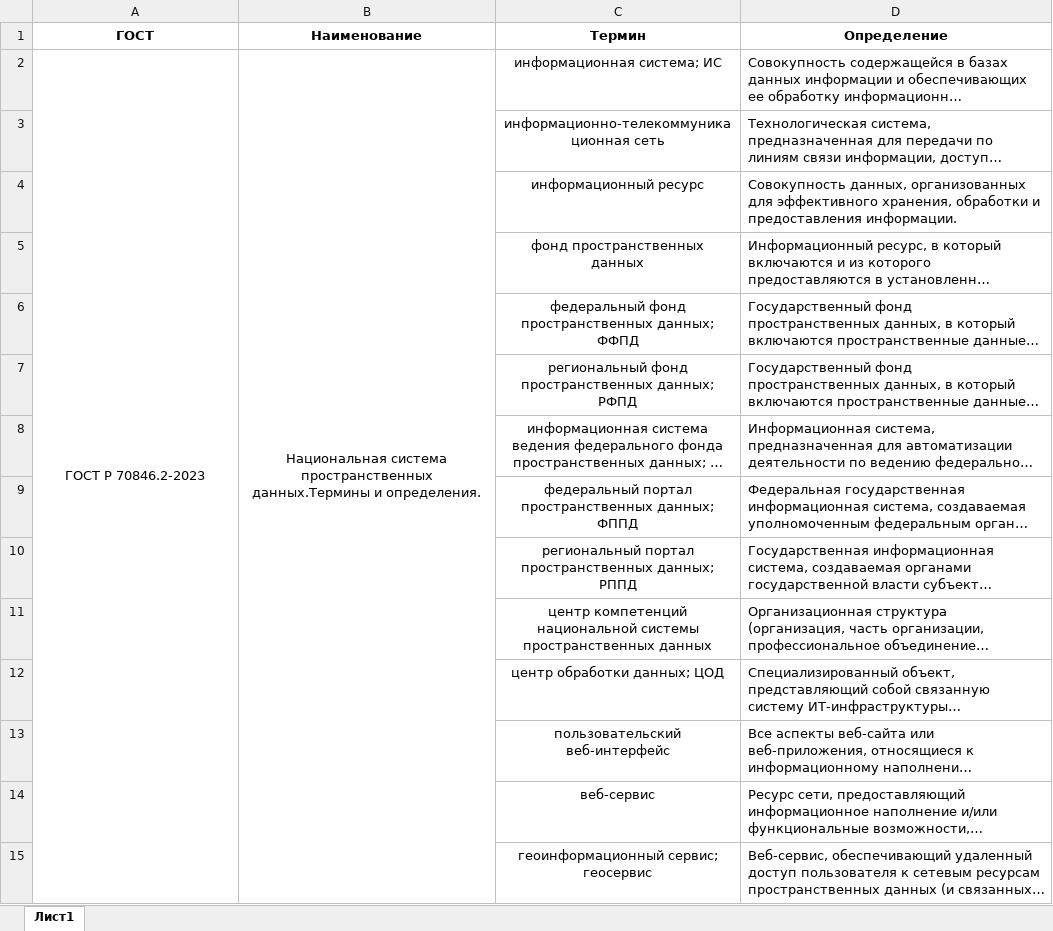
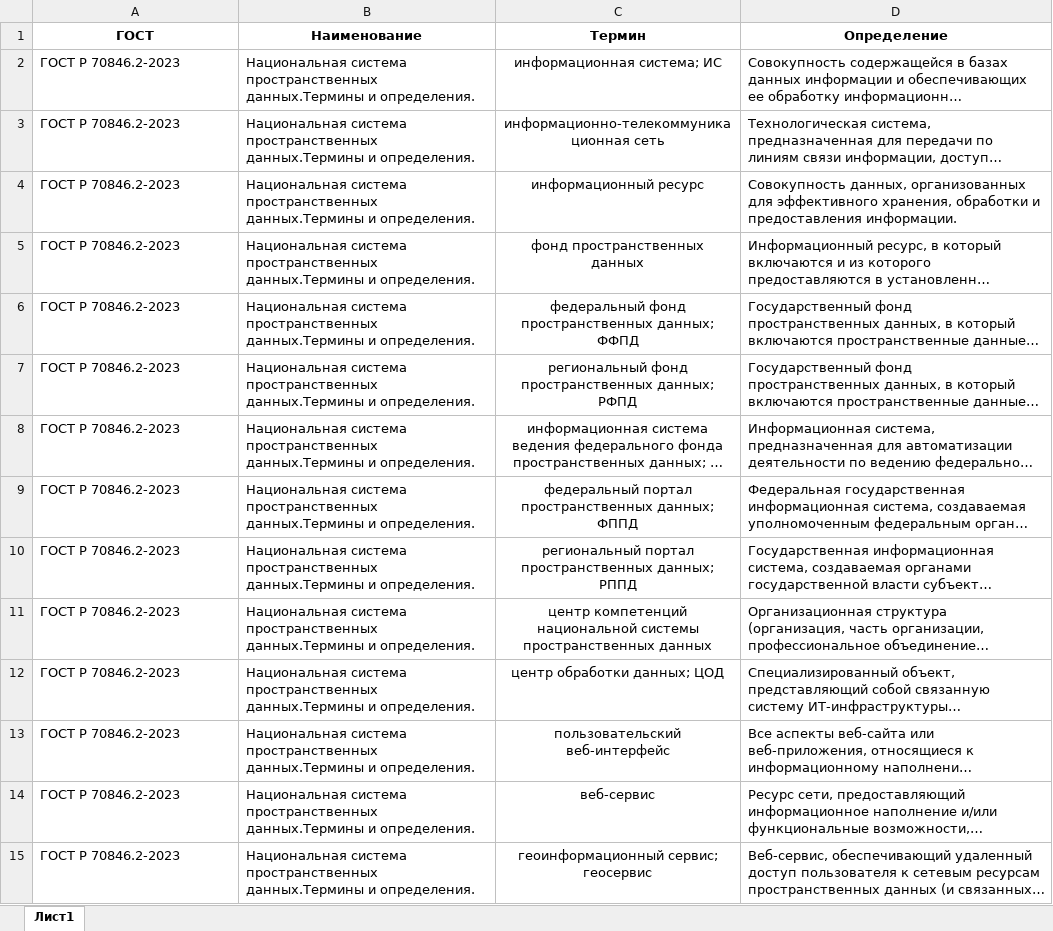
Before and after one commit to DinRazar/-graduation-project, an Excel workbook: terms.xlsx, sheet Лист1, drawn as a sheet; only a part is shown; long unchanged cells end in …; values as stored, in another font and other column widths than the file's, no borders; the diff covers the shown part only; the diff names each change by its address in the sheet, - before the commit and + after, or states it on an @@ line.

```diff
--- a/terms.xlsx (sheet Лист1)
+++ b/terms.xlsx (sheet Лист1)
-A2:B2 alignment: center
+A2:B2 alignment: left
-A2:A123 merged
-B2:B123 merged
-A3:A15 (ГОСТ): (empty)
+A3:A15 (ГОСТ): ГОСТ Р 70846.2-2023
-B3:B15 (Наименование): (empty)
+B3:B15 (Наименование): Национальная система пространственных данных.Термины и определения.
```
Also changed, not shown: 216 edited cells elsewhere in this sheet, 5 other files.
